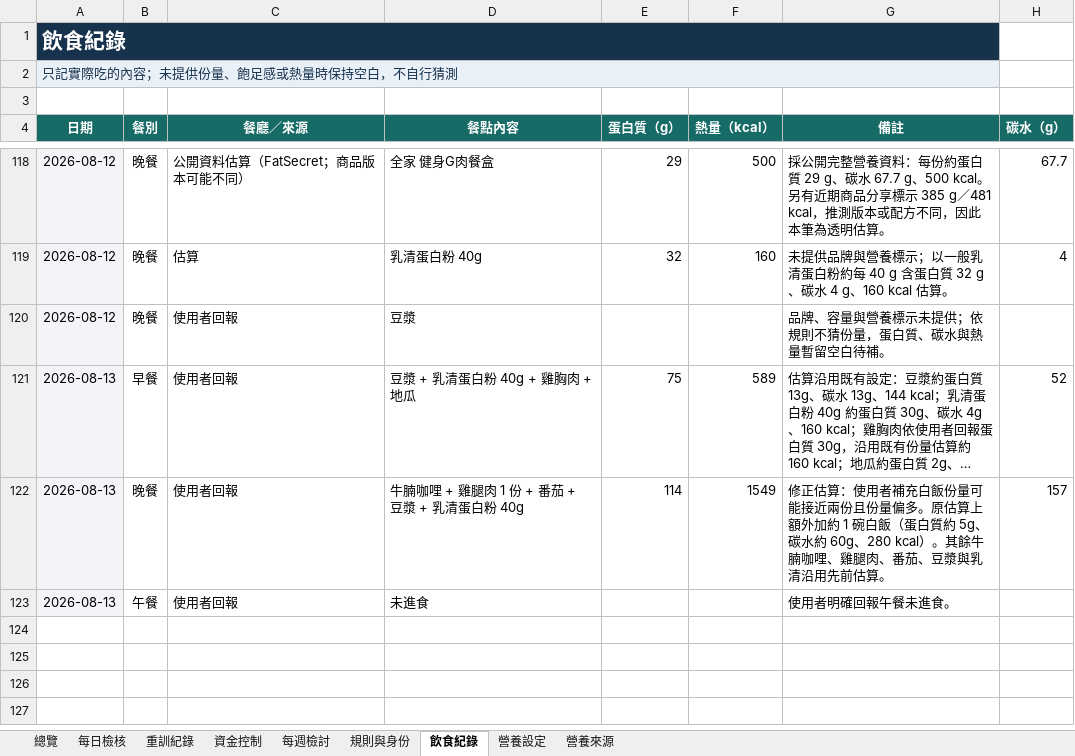
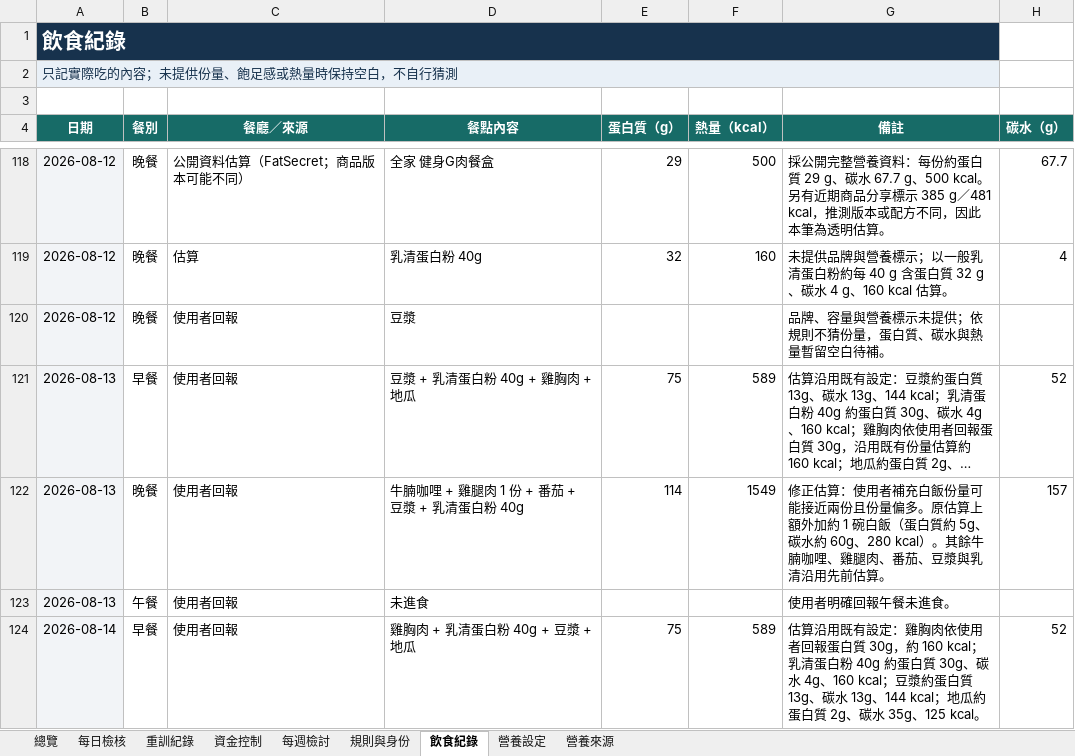
Before and after one commit to asadman1523/30-day-reset-tracker, an Excel workbook: 30天重建追蹤.xlsx, sheet 飲食紀錄, drawn as a sheet; only a part is shown, gaps mark what is left out; long unchanged cells end in …; values as stored, in another font and other column widths than the file's, no borders; the diff names each change by its address in the sheet, - before the commit and + after, or states it on an @@ line.

```diff
--- a/30天重建追蹤.xlsx (sheet 飲食紀錄)
+++ b/30天重建追蹤.xlsx (sheet 飲食紀錄)
+row 124: 2026-08-14 | 早餐 | 使用者回報 | 雞胸肉 + 乳清蛋白粉 40g + 豆漿 + 地瓜 | 75 | 589 | 估算沿用既有設定：雞胸肉依使用者回報蛋白質 30g，約 160 kcal；乳清蛋白粉 40g 約蛋白質 30g、碳水 4g、160 kcal；豆漿約蛋白質 13g、碳水 13g、144 kcal；地瓜約蛋白質 2g、碳水 35g、125 kcal。 | 52
```
Also changed, not shown: 3 other files.
